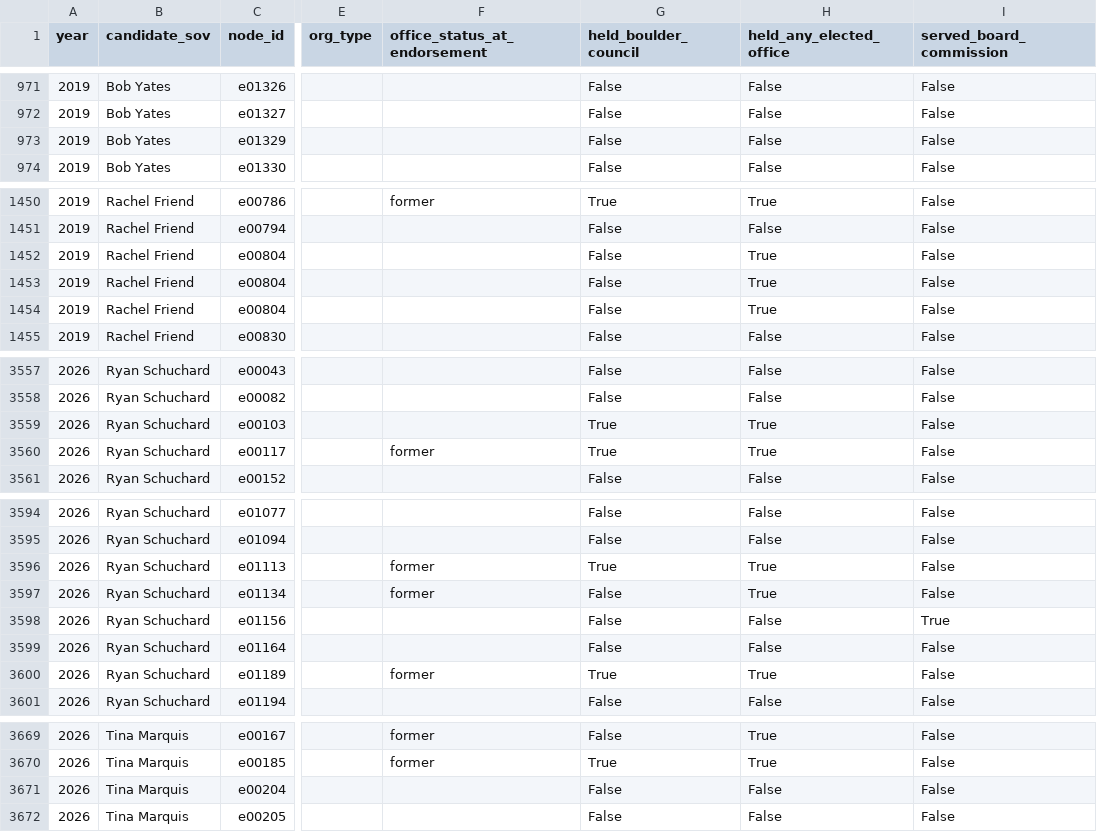
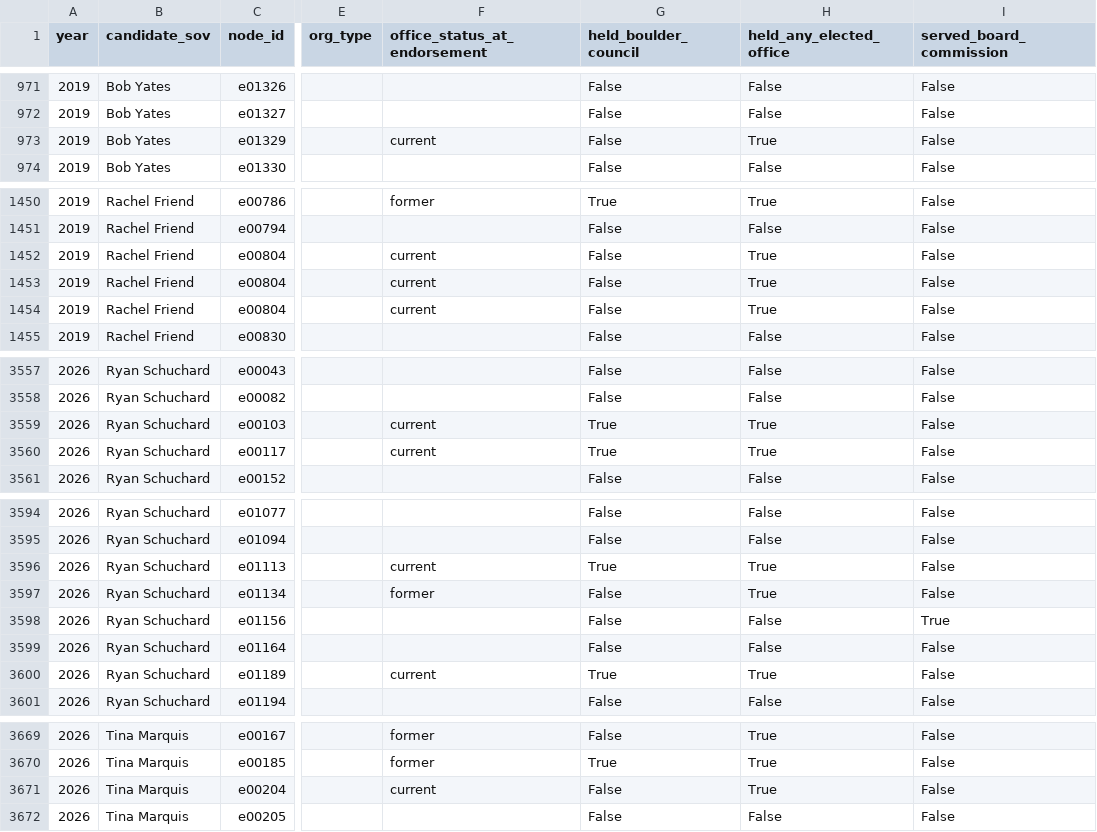
Before and after one commit to brianckeegan/charting-boulder, a CSV file: 2026-10-donations/data/processed/endorser-campaign-edges.csv, drawn as a sheet; only a part is shown, gaps mark what is left out; the diff covers the shown part only; the diff names each change by its address in the sheet, - before the commit and + after, or states it on an @@ line.

```diff
--- a/2026-10-donations/data/processed/endorser-campaign-edges.csv
+++ b/2026-10-donations/data/processed/endorser-campaign-edges.csv
-F973 (office_status_at_endorsement): (empty)
+F973 (office_status_at_endorsement): current
-H973 (held_any_elected_office): False
+H973 (held_any_elected_office): True
-F1452:F1454 (office_status_at_endorsement): (empty)
+F1452:F1454 (office_status_at_endorsement): current
-F3559 (office_status_at_endorsement): (empty)
+F3559 (office_status_at_endorsement): current
-F3560 (office_status_at_endorsement): former
+F3560 (office_status_at_endorsement): current
-F3596 (office_status_at_endorsement): former
+F3596 (office_status_at_endorsement): current
-F3600 (office_status_at_endorsement): former
+F3600 (office_status_at_endorsement): current
-F3671 (office_status_at_endorsement): (empty)
+F3671 (office_status_at_endorsement): current
-H3671 (held_any_elected_office): False
+H3671 (held_any_elected_office): True
```
Also changed, not shown: 14 edited cells elsewhere in this file, 2026-10-donations/data/processed/campaigns.csv, 2026-10-donations/data/processed/endorser-nodes.csv, 19 other files.
